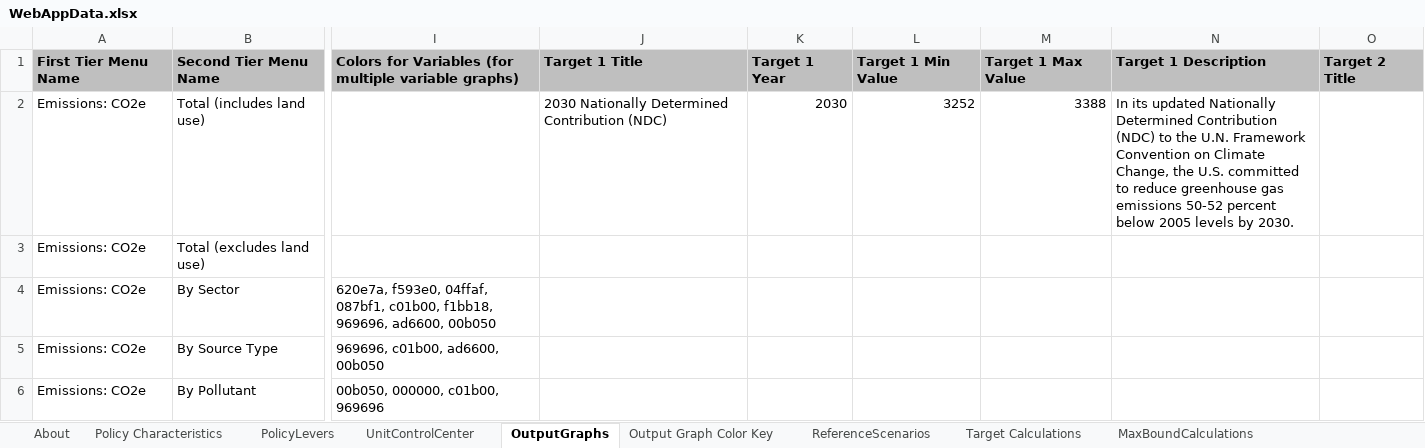
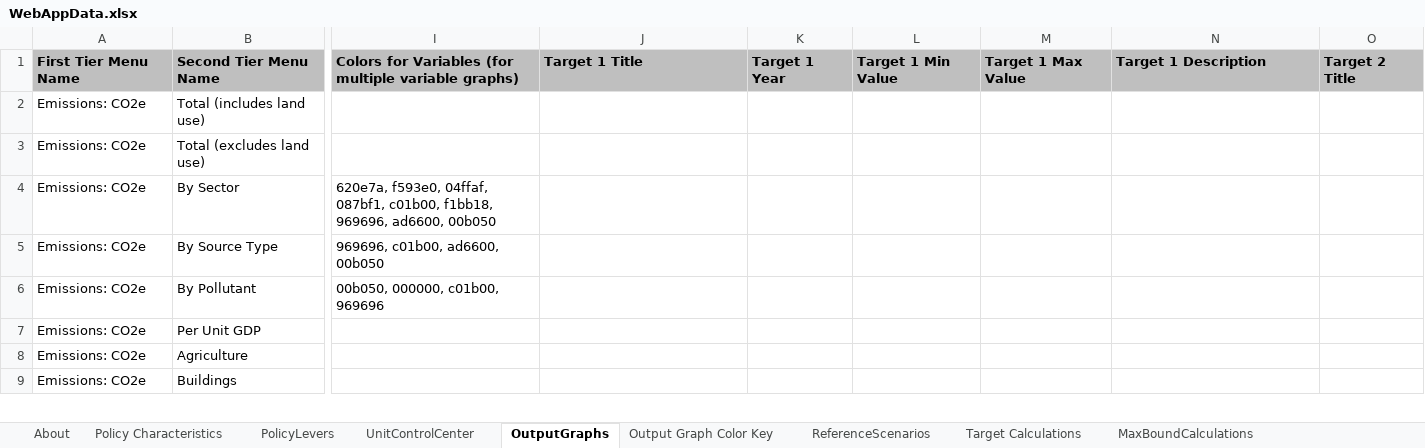
Before and after one commit to EnergyInnovation/eps-mexico, an Excel workbook: WebAppData.xlsx, sheet OutputGraphs, drawn as a sheet; only a part is shown, gaps mark what is left out; the shorter side is filled out with more unchanged rows; values as stored, in another font and other column widths than the file's, no borders; conditional formats not drawn; the diff names each change by its address in the sheet, - before the commit and + after, or states it on an @@ line.

Commit message:
Remove extra target

```diff
--- a/WebAppData.xlsx (sheet OutputGraphs)
+++ b/WebAppData.xlsx (sheet OutputGraphs)
-J2: 2030 Nationally Determined Contribution (NDC)
+J2: (empty)
-K2: 2030
+K2: (empty)
-L2: 3252
+L2: (empty)
-M2: 3388
+M2: (empty)
-N2: In its updated Nationally Determined Contribution (NDC) to the U.N. Framework Convention on Climate Change, the U.S. committed to reduce greenhouse gas emissions 50-52 percent below 2005 levels by 2030.
+N2: (empty)
```
